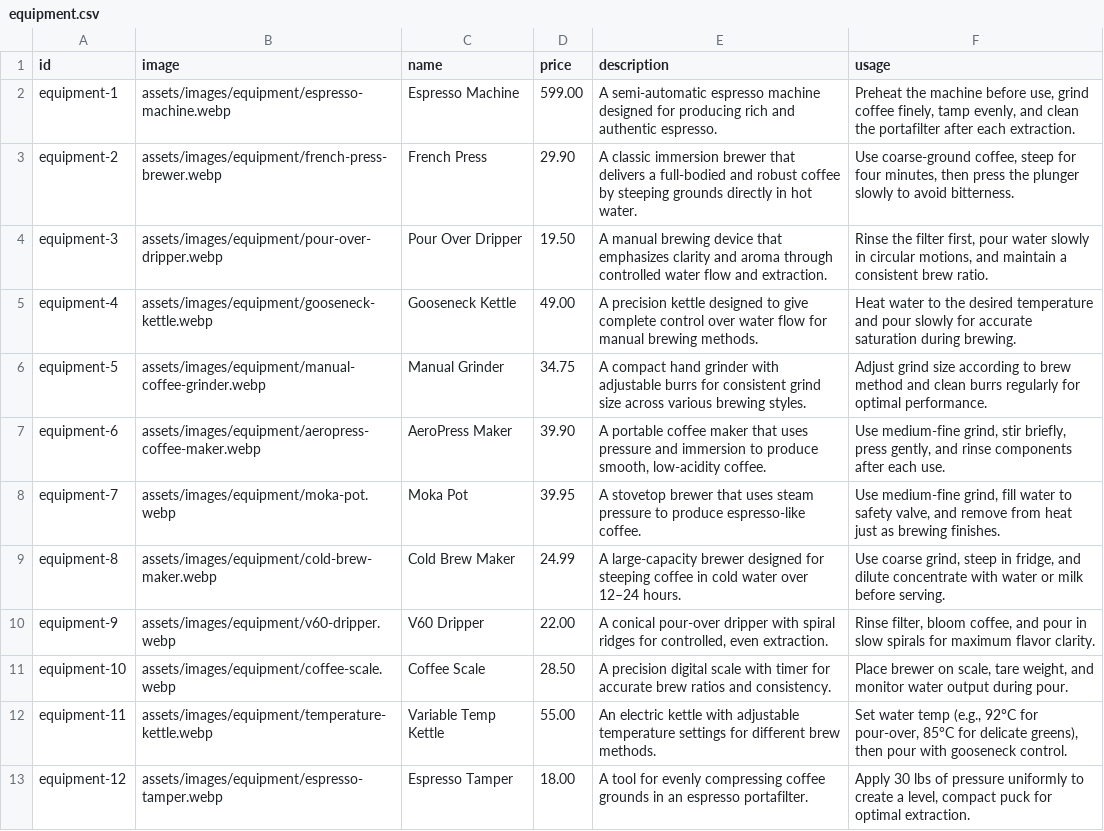
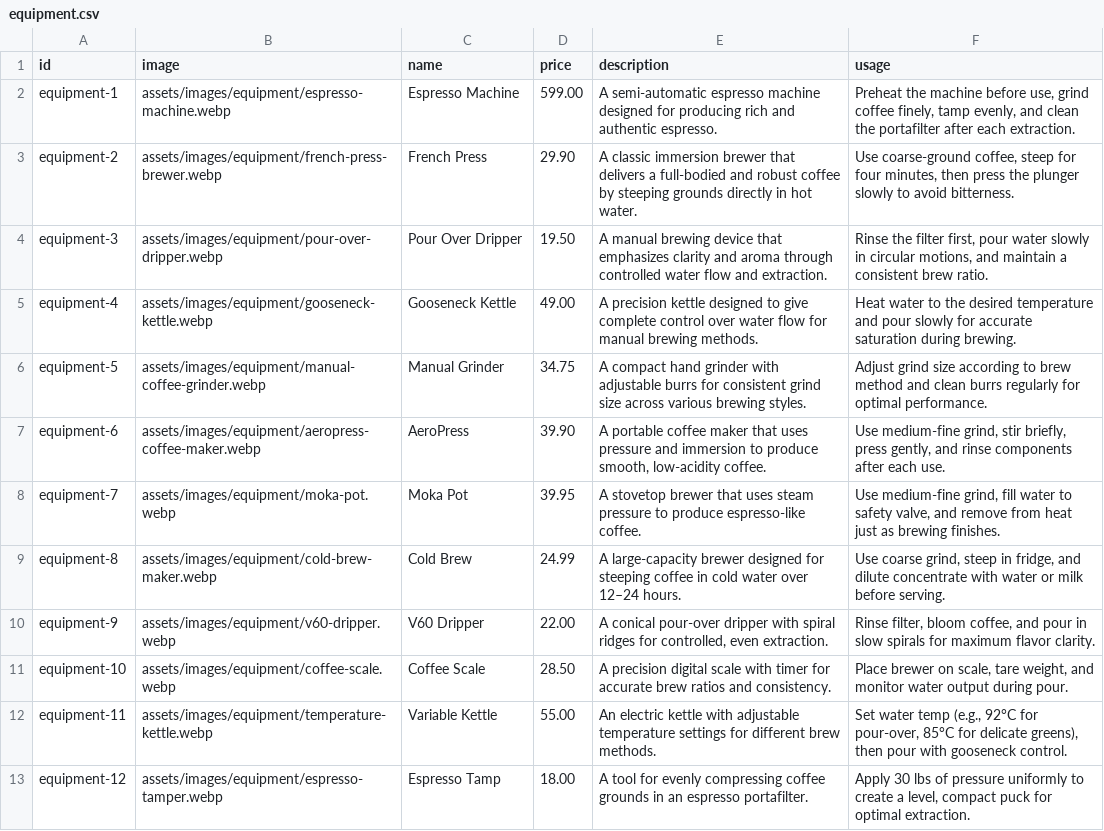
Before and after one commit to miniMinn24/Front-End-Web-Development, a CSV file: docs/assets/database/equipment.csv, drawn as a sheet; the diff names each change by its address in the sheet, - before the commit and + after, or states it on an @@ line.

```diff
--- a/docs/assets/database/equipment.csv
+++ b/docs/assets/database/equipment.csv
-C7 (name): AeroPress Maker
+C7 (name): AeroPress
-C9 (name): Cold Brew Maker
+C9 (name): Cold Brew
-C12 (name): Variable Temp Kettle
+C12 (name): Variable Kettle
-C13 (name): Espresso Tamper
+C13 (name): Espresso Tamp
```
Also changed, not shown: docs/assets/database/coffee.csv, docs/assets/database/events_and_workshops.csv, 10 other files.
